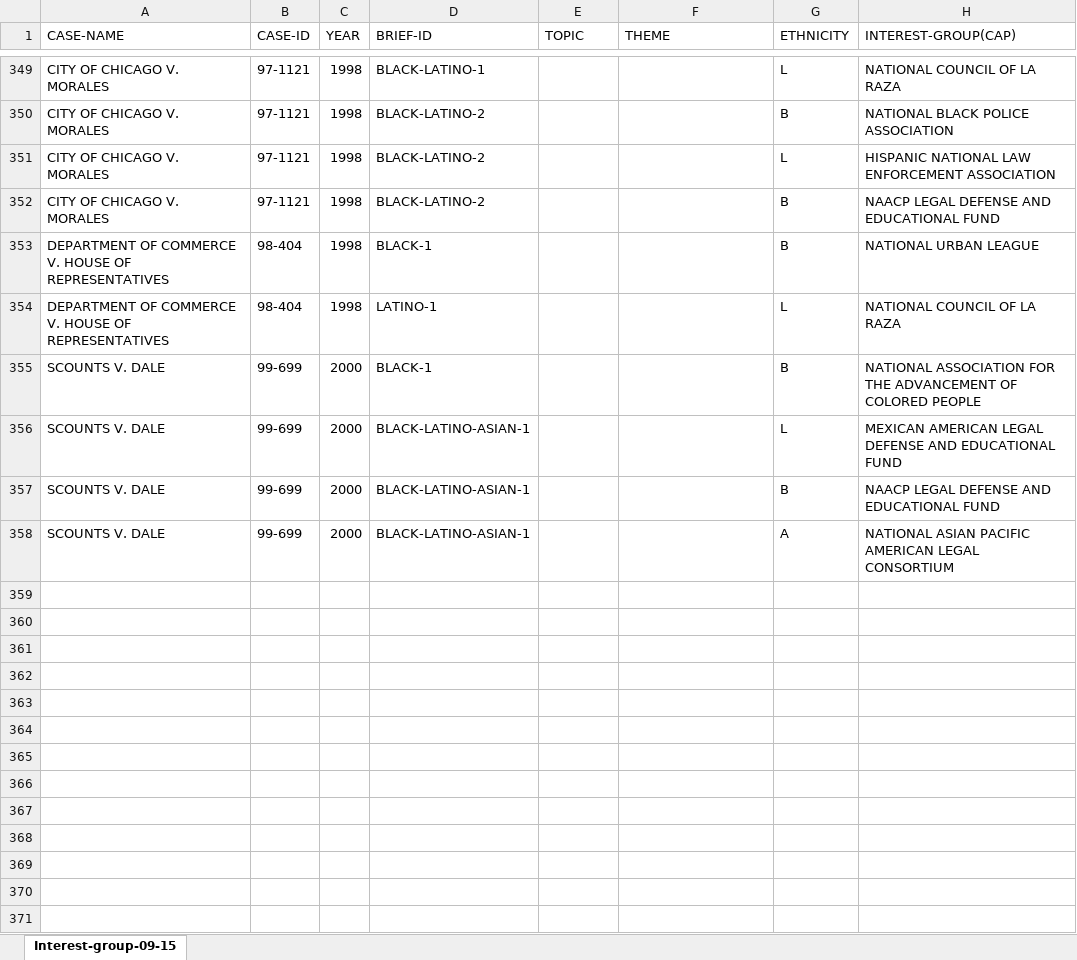
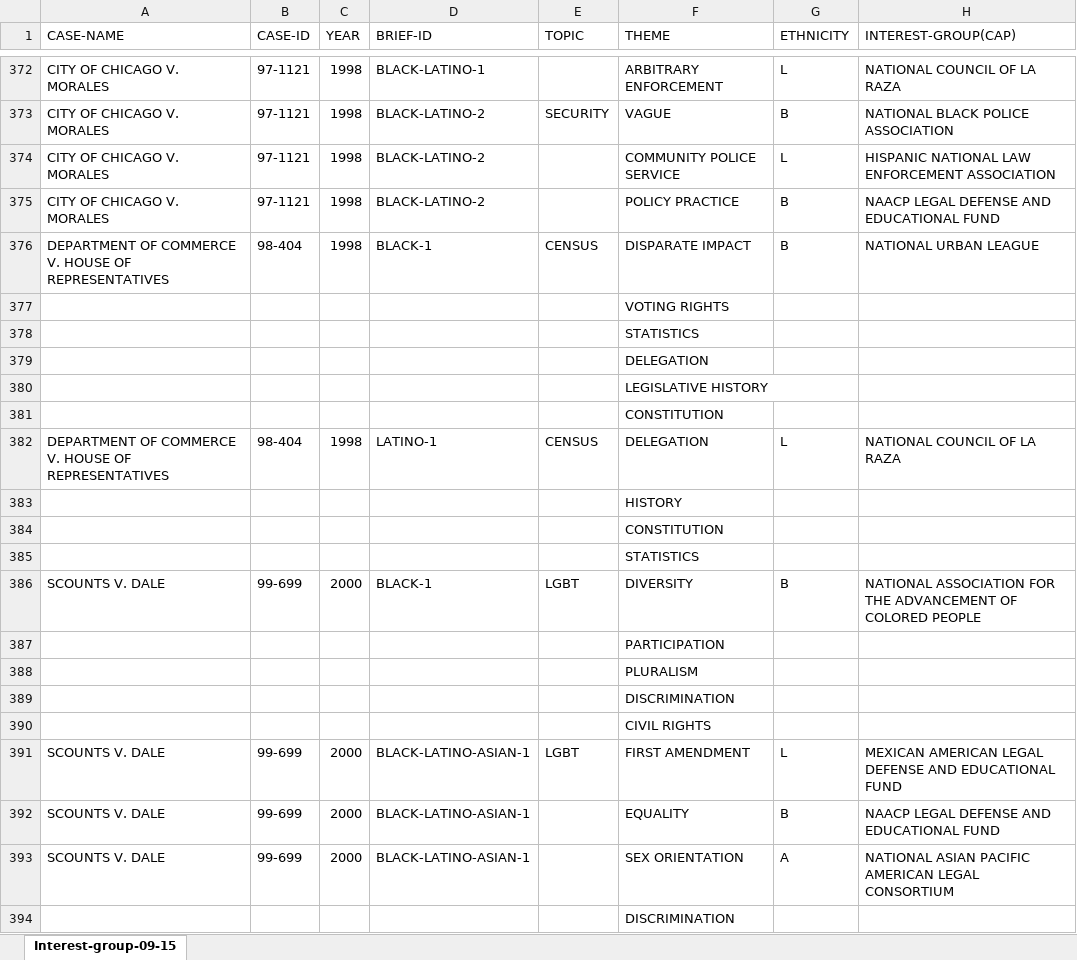
Before and after one commit to haowang666/Amicus-Brief, an Excel workbook: THEME.xlsx, sheet Interest-group-09-15, drawn as a sheet; only a part is shown, gaps mark what is left out; values as stored, in another font and other column widths than the file's, no borders; addresses are those after the commit; the diff covers the shown part only; the diff names each change by its address in the sheet, - before the commit and + after, or states it on an @@ line.

Commit message:
FIX SOME TYPO OF THEMES

```diff
--- a/THEME.xlsx (sheet Interest-group-09-15)
+++ b/THEME.xlsx (sheet Interest-group-09-15)
-F372 (THEME): (empty)
+F372 (THEME): ARBITRARY ENFORCEMENT
-E373 (TOPIC): (empty)
+E373 (TOPIC): SECURITY
-F373 (THEME): (empty)
+F373 (THEME): VAGUE
-F374 (THEME): (empty)
+F374 (THEME): COMMUNITY POLICE SERVICE
-F375 (THEME): (empty)
+F375 (THEME): POLICY PRACTICE
-E376 (TOPIC): (empty)
+E376 (TOPIC): CENSUS
-F376 (THEME): (empty)
+F376 (THEME): DISPARATE IMPACT
+row 377:  |  |  |  |  | VOTING RIGHTS
+row 378:  |  |  |  |  | STATISTICS
+row 379:  |  |  |  |  | DELEGATION
+row 380:  |  |  |  |  | LEGISLATIVE HISTORY
+row 381:  |  |  |  |  | CONSTITUTION
-E382 (TOPIC): (empty)
+E382 (TOPIC): CENSUS
-F382 (THEME): (empty)
+F382 (THEME): DELEGATION
+row 383:  |  |  |  |  | HISTORY
+row 384:  |  |  |  |  | CONSTITUTION
+row 385:  |  |  |  |  | STATISTICS
-E386 (TOPIC): (empty)
+E386 (TOPIC): LGBT
-F386 (THEME): (empty)
+F386 (THEME): DIVERSITY
+row 387:  |  |  |  |  | PARTICIPATION
+row 388:  |  |  |  |  | PLURALISM
+row 389:  |  |  |  |  | DISCRIMINATION
+row 390:  |  |  |  |  | CIVIL RIGHTS
-E391 (TOPIC): (empty)
+E391 (TOPIC): LGBT
-F391 (THEME): (empty)
+F391 (THEME): FIRST AMENDMENT
-F392 (THEME): (empty)
+F392 (THEME): EQUALITY
-F393 (THEME): (empty)
+F393 (THEME): SEX ORIENTATION
+row 394:  |  |  |  |  | DISCRIMINATION
```
Also changed, not shown: 23 added rows and 65 edited cells elsewhere in this sheet.
